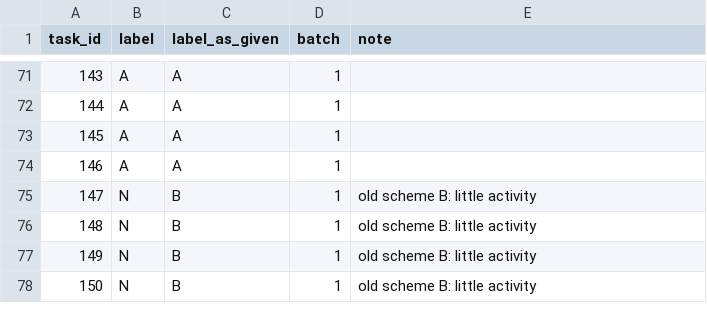
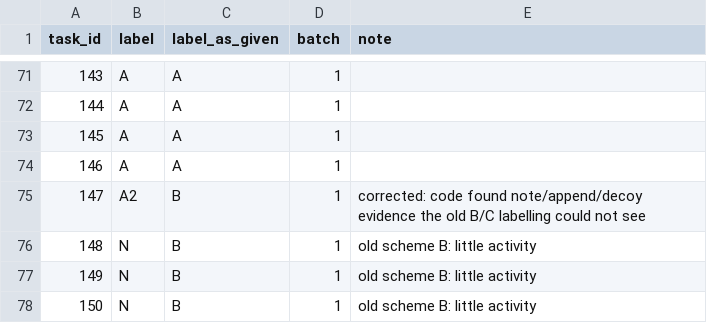
Before and after one commit to dndudchl/Ransomware-Detection, a CSV file: data/manual_labels.csv, drawn as a sheet; only a part is shown, gaps mark what is left out; the diff covers the shown part only.

```diff
--- a/data/manual_labels.csv
+++ b/data/manual_labels.csv
@@ -74,3 +74,3 @@ task_id,label,label_as_given,batch,note
 146,A,A,1,
-147,N,B,1,old scheme B: little activity
+147,A2,B,1,corrected: code found note/append/decoy evidence the old B/C labelling could not see
 148,N,B,1,old scheme B: little activity
```
Also changed, not shown: 48 edited cells elsewhere in this file, 3 other files.
